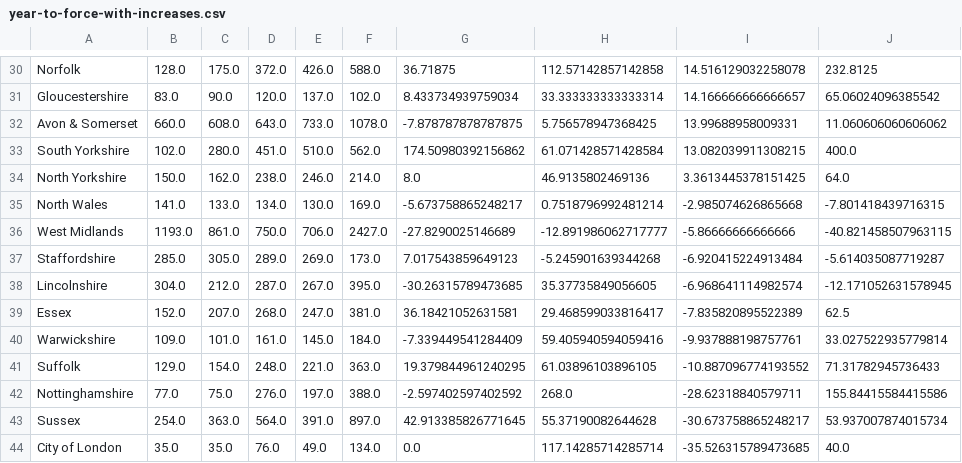
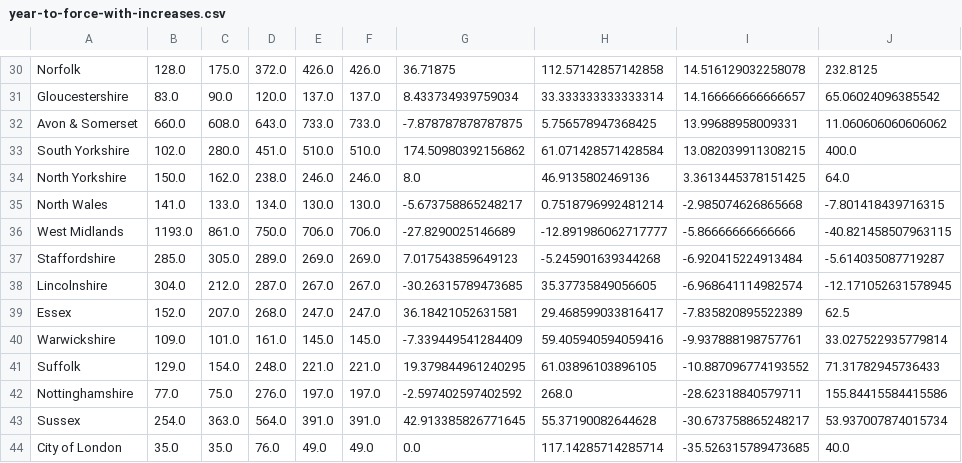
Before and after one commit to Resistance-Lab/resistancelab_data, a CSV file: analysis/0010-taser-usage/year-to-force-with-increases.csv, drawn as a sheet; only a part is shown, gaps mark what is left out; the diff covers the shown part only; the diff names each change by its address in the sheet, - before the commit and + after, or states it on an @@ line.

```diff
--- a/analysis/0010-taser-usage/year-to-force-with-increases.csv
+++ b/analysis/0010-taser-usage/year-to-force-with-increases.csv
-F30: 588.0
+F30: 426.0
-F31: 102.0
+F31: 137.0
-F32: 1078.0
+F32: 733.0
-F33: 562.0
+F33: 510.0
-F34: 214.0
+F34: 246.0
-F35: 169.0
+F35: 130.0
-F36: 2427.0
+F36: 706.0
-F37: 173.0
+F37: 269.0
-F38: 395.0
+F38: 267.0
-F39: 381.0
+F39: 247.0
-F40: 184.0
+F40: 145.0
-F41: 363.0
+F41: 221.0
-F42: 388.0
+F42: 197.0
-F43: 897.0
+F43: 391.0
-F44: 134.0
+F44: 49.0
```
Also changed, not shown: 28 edited cells elsewhere in this file, analysis/0010-taser-usage/taser-use-by-force-by-year.csv, analysis/0010-taser-usage/year-to-force.csv, 3 other files.
